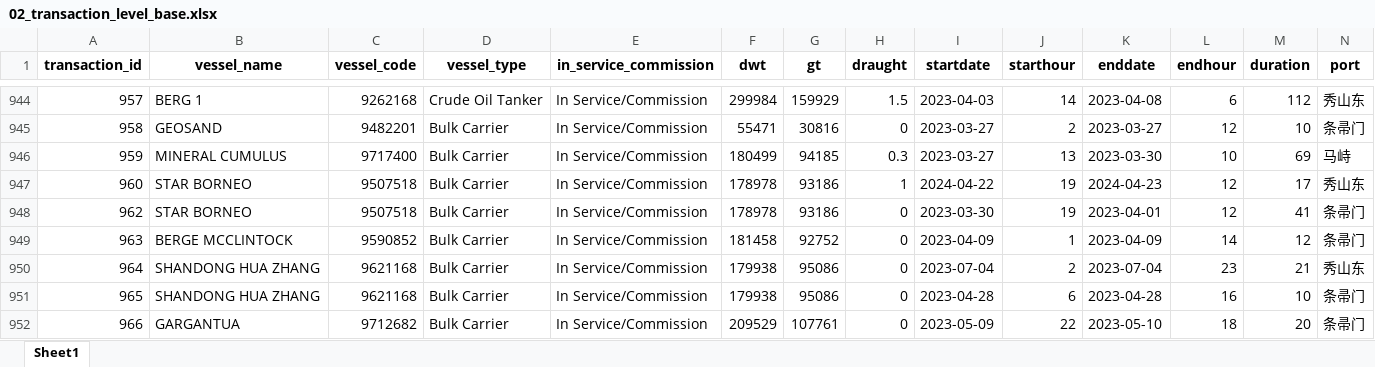
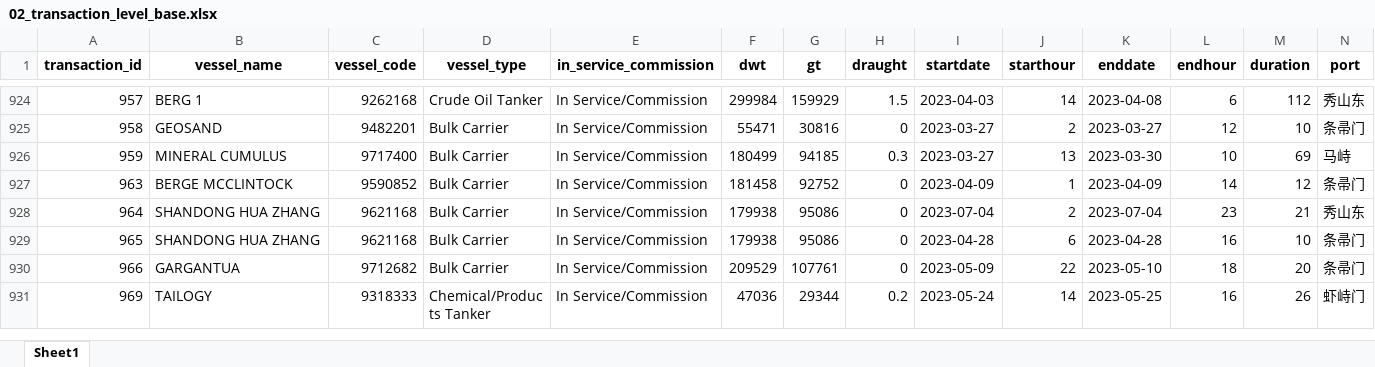
Before and after one commit to LeaderoneL/260509_dataanalysis, an Excel workbook: data_intermediate/02_transaction_level_base.xlsx, sheet Sheet1, drawn as a sheet; only a part is shown, gaps mark what is left out; the shorter side is filled out with more unchanged rows; values as stored, in another font and other column widths than the file's, no borders; rows hold the shown columns only; the diff covers the shown part only; the diff names each change by its address in the sheet, - before the commit and + after, or states it on an @@ line.

```diff
--- a/data_intermediate/02_transaction_level_base.xlsx (sheet Sheet1)
+++ b/data_intermediate/02_transaction_level_base.xlsx (sheet Sheet1)
-row 947: 960 | STAR BORNEO | 9507518 | Bulk Carrier | In Service/Commission | 178978 | 93186 | 1 | 2024-04-22 | 19 | 2024-04-23 | 12 | 17 | 秀山东
-row 948: 962 | STAR BORNEO | 9507518 | Bulk Carrier | In Service/Commission | 178978 | 93186 | 0 | 2023-03-30 | 19 | 2023-04-01 | 12 | 41 | 条帚门
```
Also changed, not shown: 43 removed rows and 179 edited cells elsewhere in this sheet, data_intermediate/01_bunkering_preprocessed.xlsx, logs/duplicate_records.xlsx, 15 other files.
